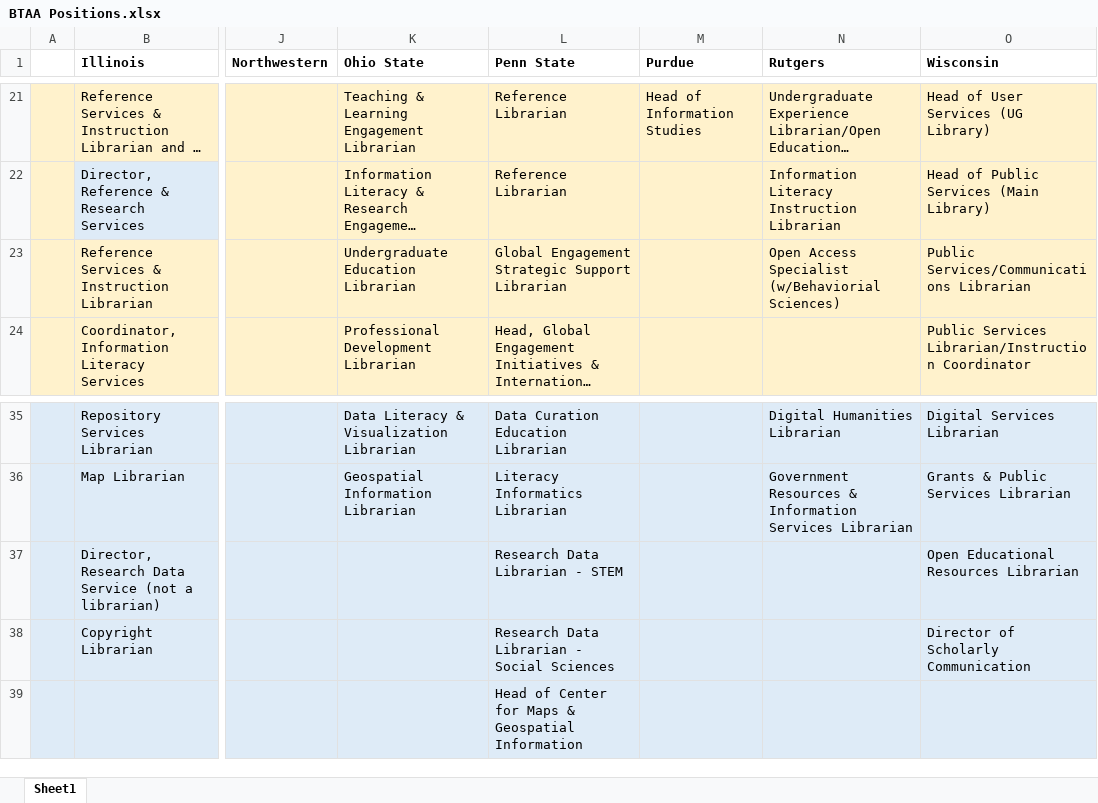
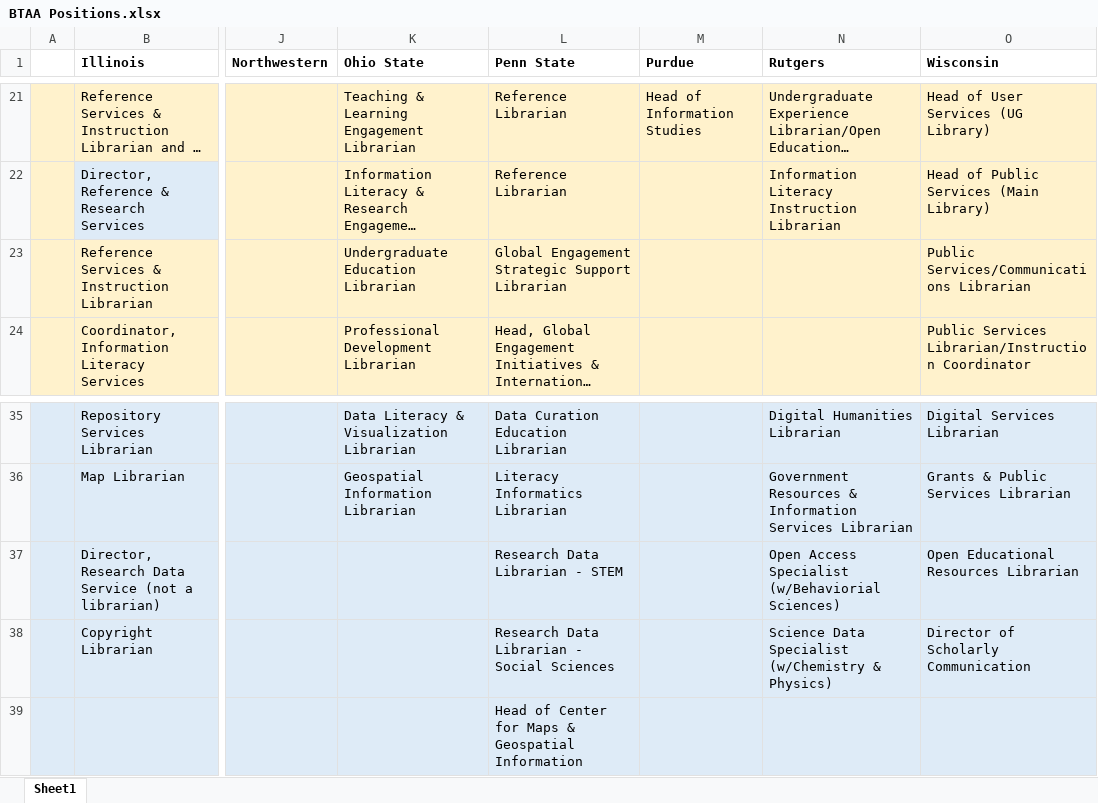
Before and after one commit to ryandata/BTAAreview, an Excel workbook: BTAA Positions.xlsx, sheet Sheet1, drawn as a sheet; only a part is shown, gaps mark what is left out; long unchanged cells end in …; values as stored, in another font and other column widths than the file's, no borders; the diff names each change by its address in the sheet, - before the commit and + after, or states it on an @@ line.

```diff
--- a/BTAA Positions.xlsx (sheet Sheet1)
+++ b/BTAA Positions.xlsx (sheet Sheet1)
-N23 (Rutgers): Open Access Specialist (w/Behaviorial Sciences)
+N23 (Rutgers): (empty)
-N37 (Rutgers): (empty)
+N37 (Rutgers): Open Access Specialist (w/Behaviorial Sciences)
-N38 (Rutgers): (empty)
+N38 (Rutgers): Science Data Specialist (w/Chemistry & Physics)
```
Also changed, not shown: 2 other files.
